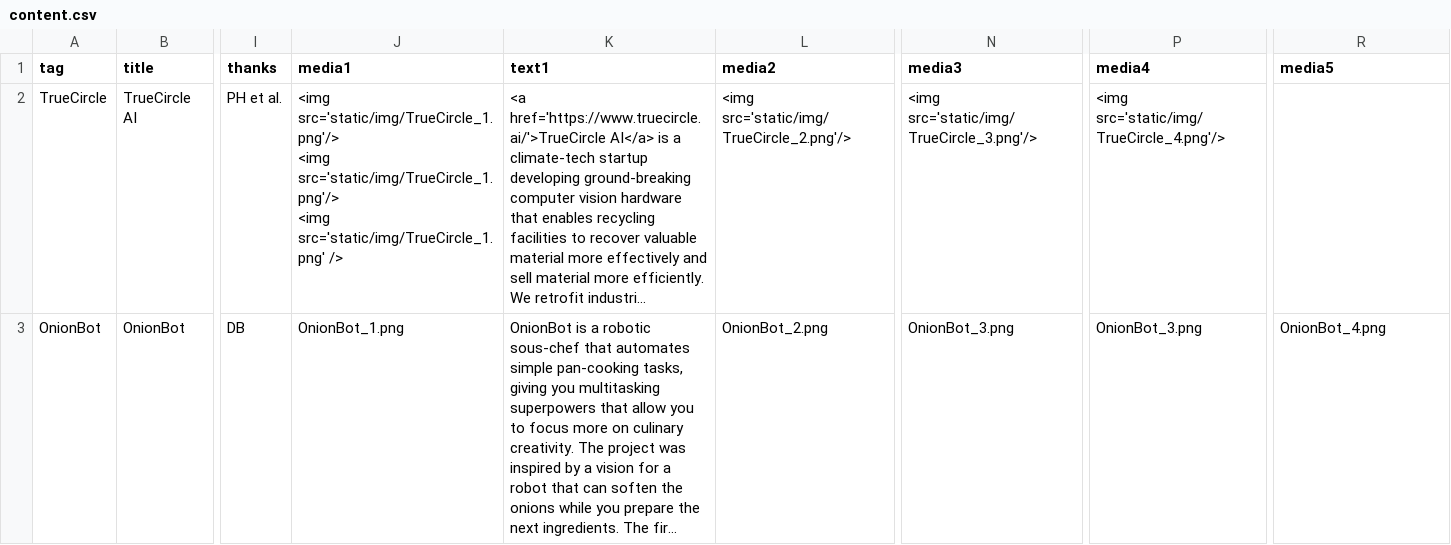
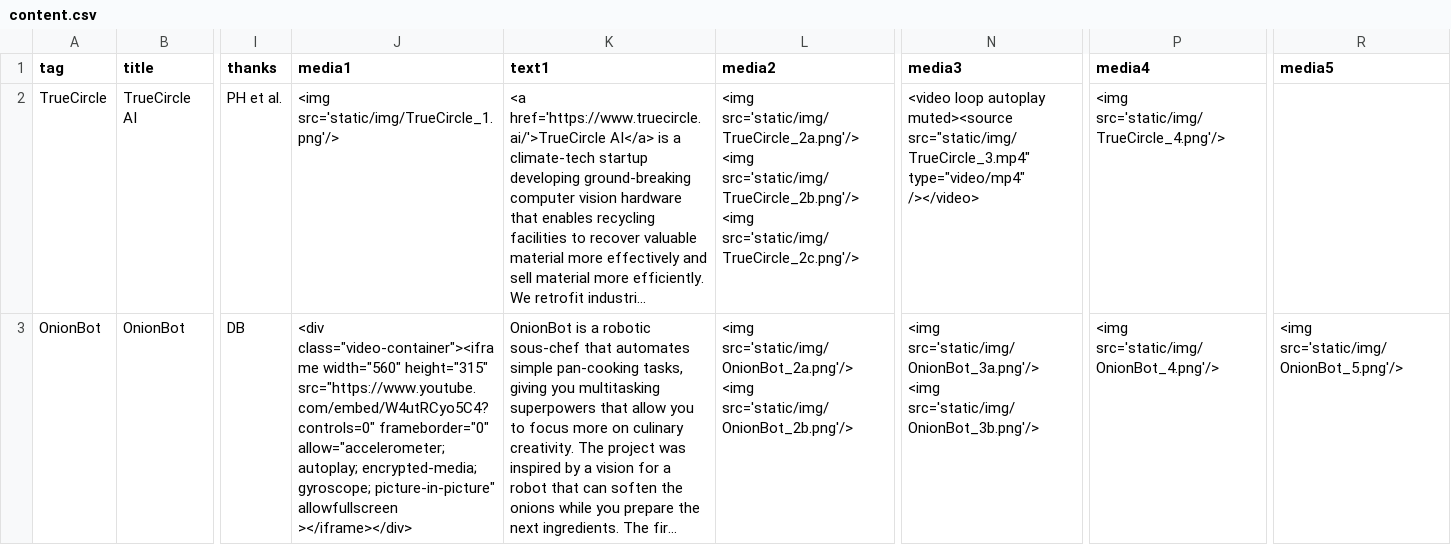
Before and after one commit to bencobley/bencobley.github.io, a CSV file: content.csv, drawn as a sheet; only a part is shown, gaps mark what is left out; long unchanged cells end in …; ↵ is a line break in a cell; the diff names each change by its address in the sheet, - before the commit and + after, or states it on an @@ line.

Commit message:
Content generation initial implmentation

```diff
--- a/content.csv
+++ b/content.csv
-J2 (media1): <img src='static/img/TrueCircle_1.png'/> ↵ <img src='static/img/TrueCircle_1.png'/> ↵ <img src='static/img/TrueCircle_1.png' />
+J2 (media1): <img src='static/img/TrueCircle_1.png'/>
-L2 (media2): <img src='static/img/TrueCircle_2.png'/>
+L2 (media2): <img src='static/img/TrueCircle_2a.png'/> ↵ <img src='static/img/TrueCircle_2b.png'/> ↵ <img src='static/img/TrueCircle_2c.png'/>
-N2 (media3): <img src='static/img/TrueCircle_3.png'/>
+N2 (media3): <video loop autoplay muted><source src="static/img/TrueCircle_3.mp4" type="video/mp4" /></video>
-J3 (media1): OnionBot_1.png
+J3 (media1): <div class="video-container"><iframe width="560" height="315" src="https://www.youtube.com/embed/W4utRCyo5C4?controls=0" frameborder="0" allow="accelerometer; autoplay; encrypted-media; gyroscope; picture-in-picture" allowfullscreen ></iframe></div>
-L3 (media2): OnionBot_2.png
+L3 (media2): <img src='static/img/OnionBot_2a.png'/> ↵ <img src='static/img/OnionBot_2b.png'/>
-N3 (media3): OnionBot_3.png
+N3 (media3): <img src='static/img/OnionBot_3a.png'/> ↵ <img src='static/img/OnionBot_3b.png'/>
-P3 (media4): OnionBot_3.png
+P3 (media4): <img src='static/img/OnionBot_4.png'/>
-R3 (media5): OnionBot_4.png
+R3 (media5): <img src='static/img/OnionBot_5.png'/>
```
Also changed, not shown: 3 other files.
